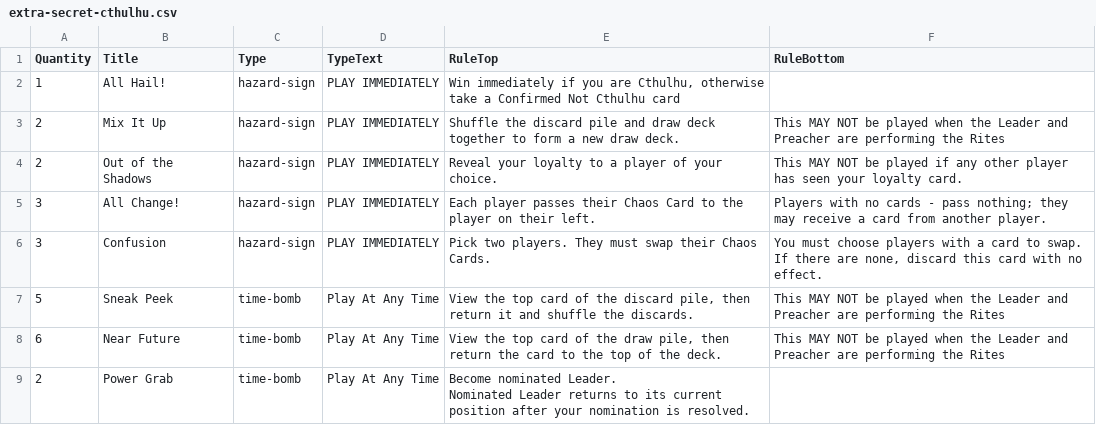
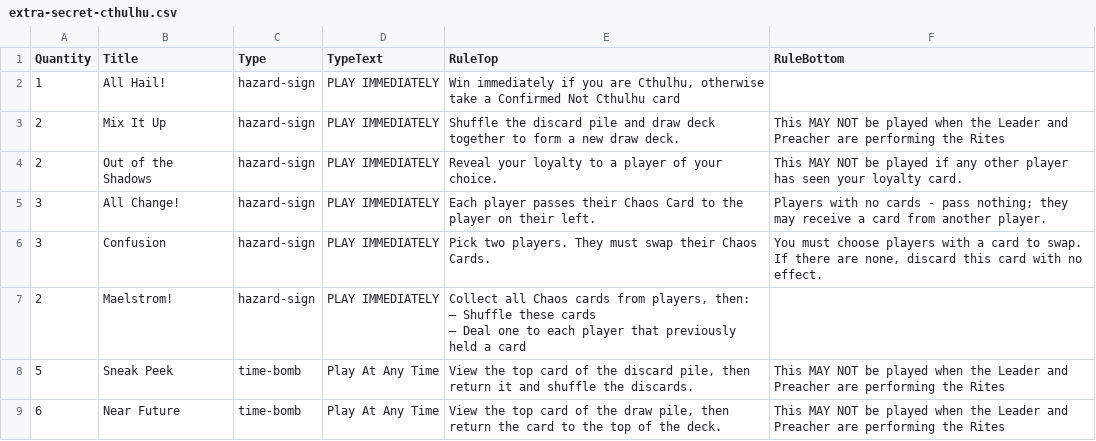
Before and after one commit to chiselwright/prototype-extra_secret_cthulhu, a CSV file: data/extra-secret-cthulhu.csv, drawn as a sheet; only a part is shown; the shorter side is filled out with more unchanged rows.

Commit message:
Add "Maelstrom!" card

```diff
--- a/data/extra-secret-cthulhu.csv
+++ b/data/extra-secret-cthulhu.csv
@@ -6,2 +6,6 @@ Quantity,Title,Type,TypeText,RuleTop,RuleBottom
 3,Confusion,hazard-sign,PLAY IMMEDIATELY,"Pick two players. They must swap their Chaos Cards.","You must choose players with a card to swap. If there are none, discard this card with no effect."
+2,Maelstrom!,hazard-sign,PLAY IMMEDIATELY,"Collect all Chaos cards from players, then:
+
+— Shuffle these cards
+— Deal one to each player that previously held a card",
 5,Sneak Peek,time-bomb,Play At Any Time,"View the top card of the discard pile, then return it and shuffle the discards.",This MAY NOT be played when the Leader and Preacher are performing the Rites
```
Also changed, not shown: 10 other files.
